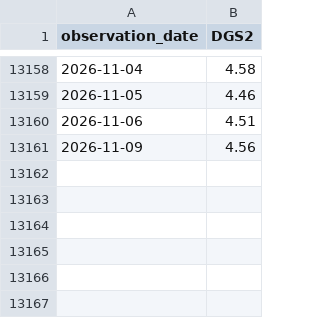
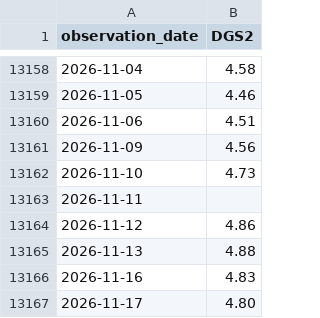
Before and after one commit to dylanlu0604-dot/fomc-hawkish-score, a CSV file: data/us_2y_yield.csv, drawn as a sheet; only a part is shown, gaps mark what is left out.

```diff
--- a/data/us_2y_yield.csv
+++ b/data/us_2y_yield.csv
@@ -13161 +13161,7 @@ observation_date,DGS2
 2026-11-09,4.56
+2026-11-10,4.73
+2026-11-11,
+2026-11-12,4.86
+2026-11-13,4.88
+2026-11-16,4.83
+2026-11-17,4.80
```
